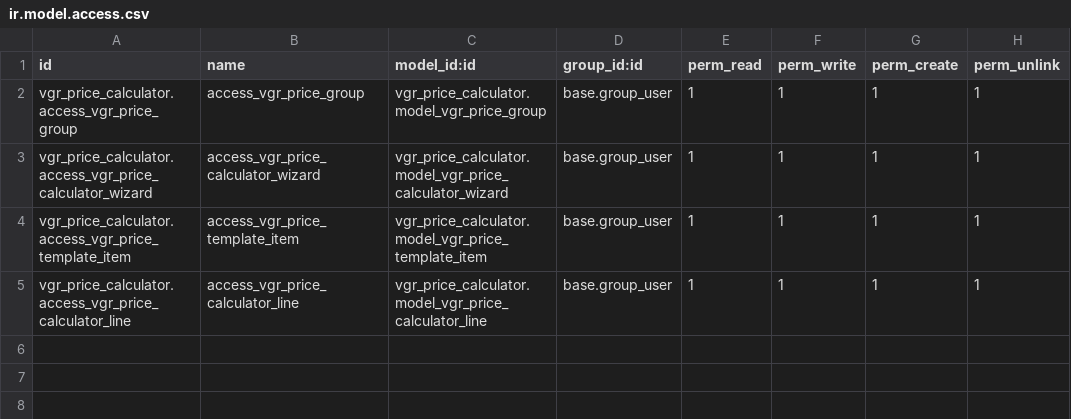
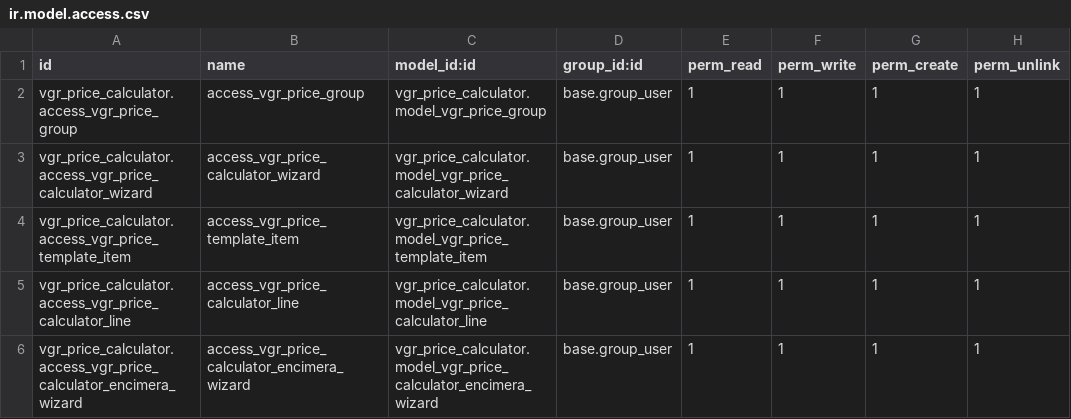
Before and after one commit to xtendoo-corporation/custom-vgr, a CSV file: vgr_price_calculator/security/ir.model.access.csv, drawn as a sheet; the diff names each change by its address in the sheet, - before the commit and + after, or states it on an @@ line.

Commit message:
new calculator for mobiliario and encimera (encimera calculator in progress)

```diff
--- a/vgr_price_calculator/security/ir.model.access.csv
+++ b/vgr_price_calculator/security/ir.model.access.csv
+row 6: vgr_price_calculator.access_vgr_price_calculator_encimera_wizard | access_vgr_price_calculator_encimera_wizard | vgr_price_calculator.model_vgr_price_calculator_encimera_wizard | base.group_user | 1 | 1 | 1 | 1
```
Also changed, not shown: 13 other files.
